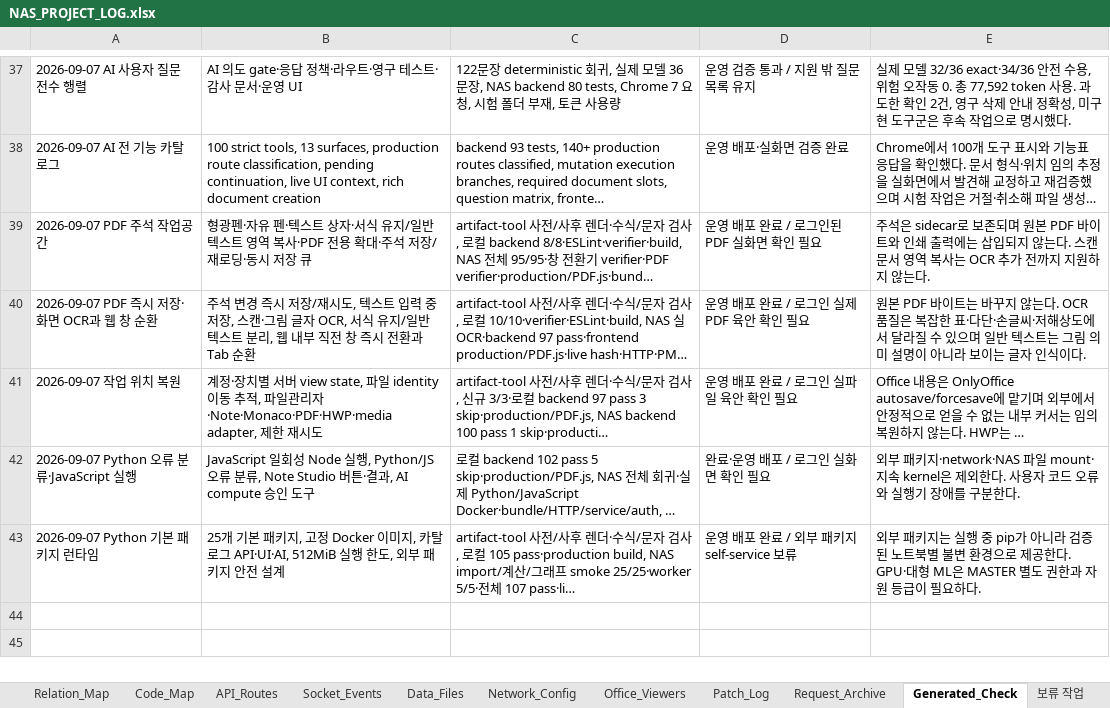
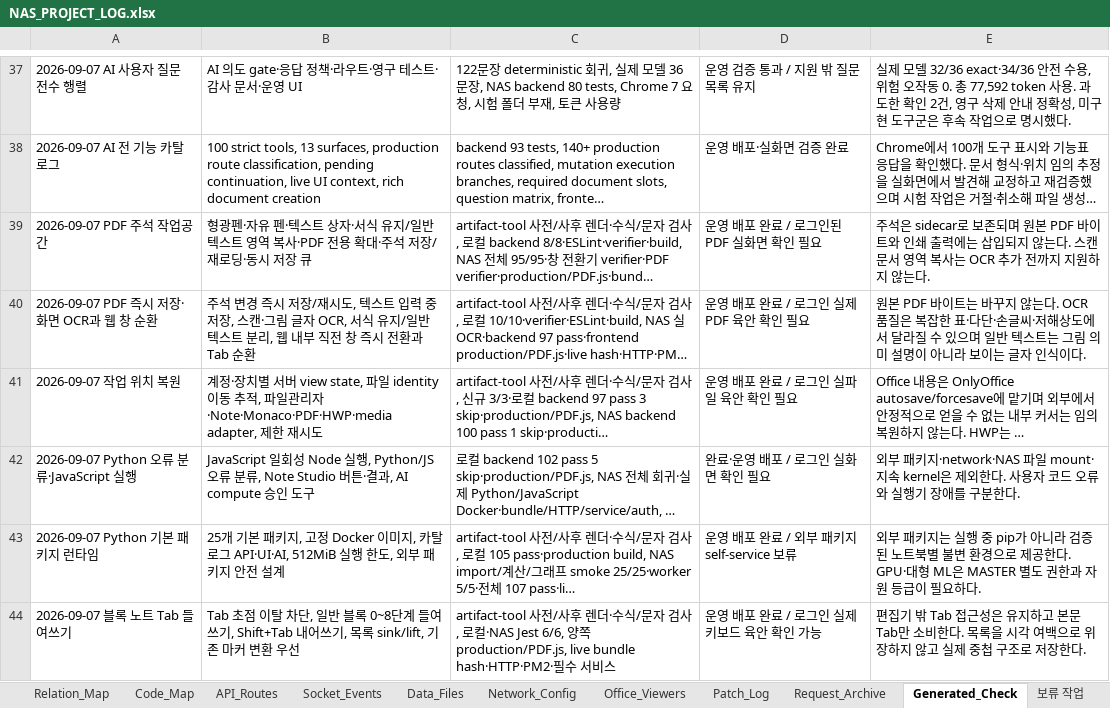
Before and after one commit to CLim020924/NAS_dev, an Excel workbook: docs/NAS_PROJECT_LOG.xlsx, sheet Generated_Check, drawn as a sheet; only a part is shown, gaps mark what is left out; long unchanged cells end in …; values as stored, in another font and other column widths than the file's, no borders; the diff names each change by its address in the sheet, - before the commit and + after, or states it on an @@ line.

```diff
--- a/docs/NAS_PROJECT_LOG.xlsx (sheet Generated_Check)
+++ b/docs/NAS_PROJECT_LOG.xlsx (sheet Generated_Check)
+row 44: 2026-09-07 블록 노트 Tab 들여쓰기 | Tab 초점 이탈 차단, 일반 블록 0~8단계 들여쓰기, Shift+Tab 내어쓰기, 목록 sink/lift, 기존 마커 변환 우선 | artifact-tool 사전/사후 렌더·수식/문자 검사, 로컬·NAS Jest 6/6, 양쪽 production/PDF.js, live bundle hash·HTTP·PM2·필수 서비스 | 운영 배포 완료 / 로그인 실제 키보드 육안 확인 가능 | 편집기 밖 Tab 접근성은 유지하고 본문 Tab만 소비한다. 목록을 시각 여백으로 위장하지 않고 실제 중첩 구조로 저장한다.
```
Also changed, not shown: sheet Code_Map, sheet Patch_Log, sheet Relation_Map, sheet Feature_Index, sheet Do_Not_Break, sheet Request_Archive, docs/programs/NAS_NOTE_STUDIO_SPEC.xlsx, 1 other file.
